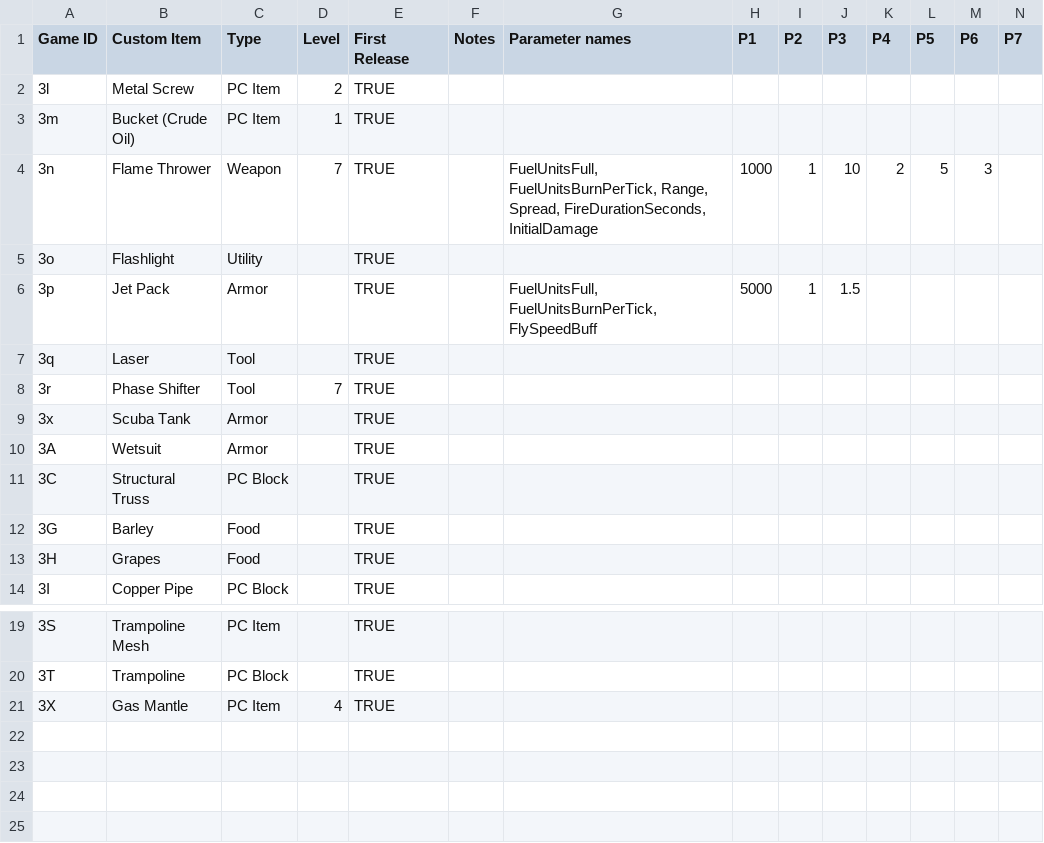
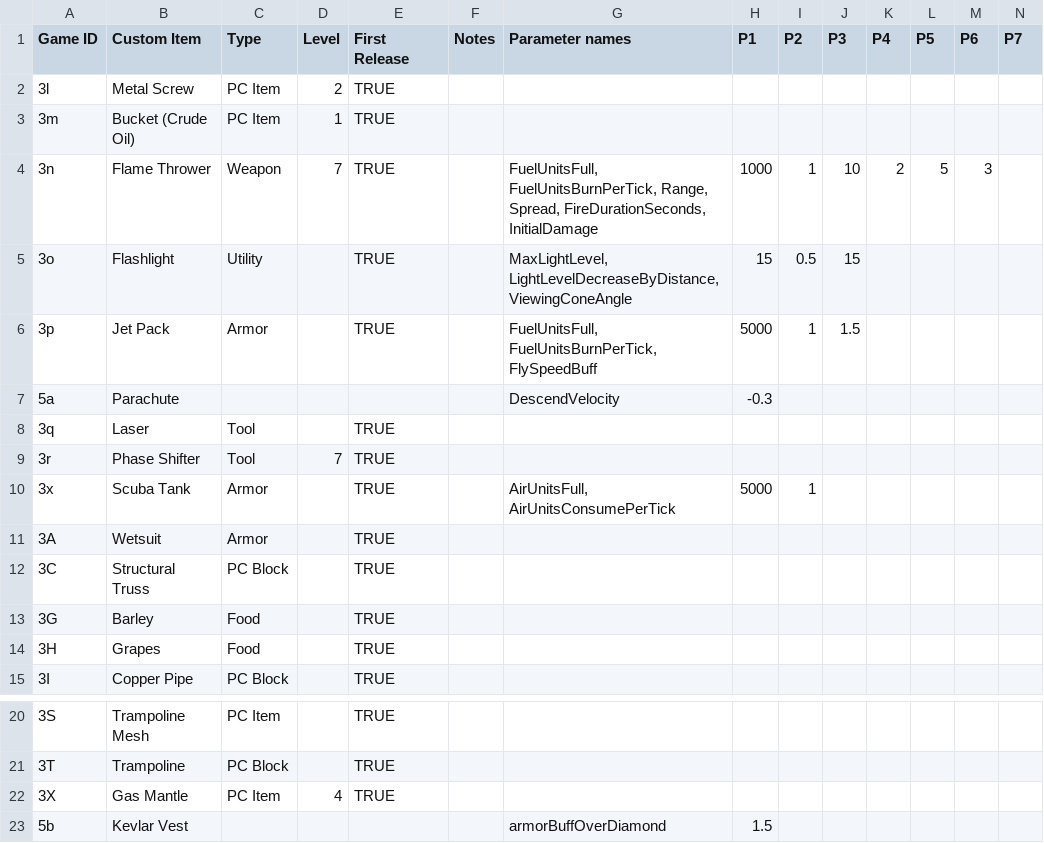
Before and after one commit to PolycraftWorld/polycraft-world, a TSV file: src/main/resources/config/customobject.tsv, drawn as a sheet; only a part is shown, gaps mark what is left out; addresses are those after the commit; rows hold the shown columns only; the diff names each change by its address in the sheet, - before the commit and + after, or states it on an @@ line.

```diff
--- a/src/main/resources/config/customobject.tsv
+++ b/src/main/resources/config/customobject.tsv
-G5 (Parameter names): (empty)
+G5 (Parameter names): MaxLightLevel, LightLevelDecreaseByDistance, ViewingConeAngle
-H5 (P1): (empty)
+H5 (P1): 15
-I5 (P2): (empty)
+I5 (P2): 0.5
-J5 (P3): (empty)
+J5 (P3): 15
+row 7: 5a | Parachute |  |  |  |  | DescendVelocity | -0.3
-G10 (Parameter names): (empty)
+G10 (Parameter names): AirUnitsFull, AirUnitsConsumePerTick
-H10 (P1): (empty)
+H10 (P1): 5000
-I10 (P2): (empty)
+I10 (P2): 1
+row 23: 5b | Kevlar Vest |  |  |  |  | armorBuffOverDiamond | 1.5
```
Also changed, not shown: src/main/resources/config/inventory.tsv, src/main/resources/config/moldeditem.tsv, 35 other files.
